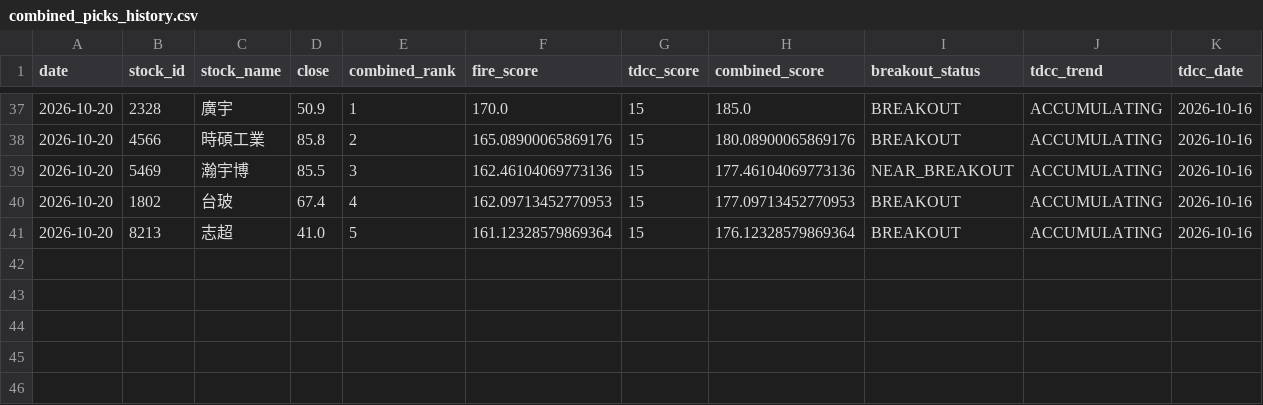
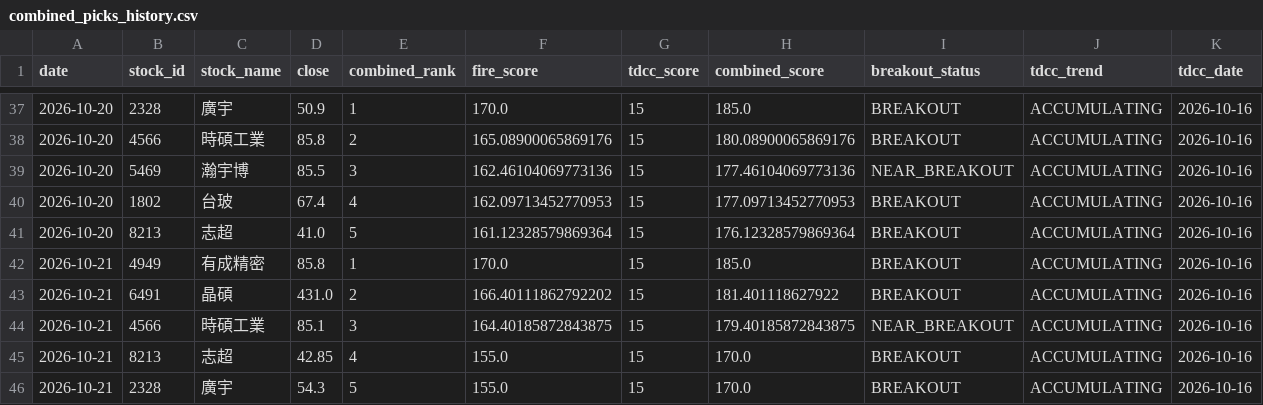
Before and after one commit to seagate1021-code/taiwan-stock-radar, a CSV file: data/history/combined_picks_history.csv, drawn as a sheet; only a part is shown, gaps mark what is left out.

```diff
--- a/data/history/combined_picks_history.csv
+++ b/data/history/combined_picks_history.csv
@@ -41 +41,6 @@
 2026-10-20,8213,志超,41.0,5,161.12328579869364,15,176.12328579869364,BREAKOUT,ACCUMULATING,2026-10-16
+2026-10-21,4949,有成精密,85.8,1,170.0,15,185.0,BREAKOUT,ACCUMULATING,2026-10-16
+2026-10-21,6491,晶碩,431.0,2,166.40111862792202,15,181.401118627922,BREAKOUT,ACCUMULATING,2026-10-16
+2026-10-21,4566,時碩工業,85.1,3,164.40185872843875,15,179.40185872843875,NEAR_BREAKOUT,ACCUMULATING,2026-10-16
+2026-10-21,8213,志超,42.85,4,155.0,15,170.0,BREAKOUT,ACCUMULATING,2026-10-16
+2026-10-21,2328,廣宇,54.3,5,155.0,15,170.0,BREAKOUT,ACCUMULATING,2026-10-16
```
Also changed, not shown: data/history/combined_top_picks.csv, data/history/technical_indicators.csv, 2 other files.
